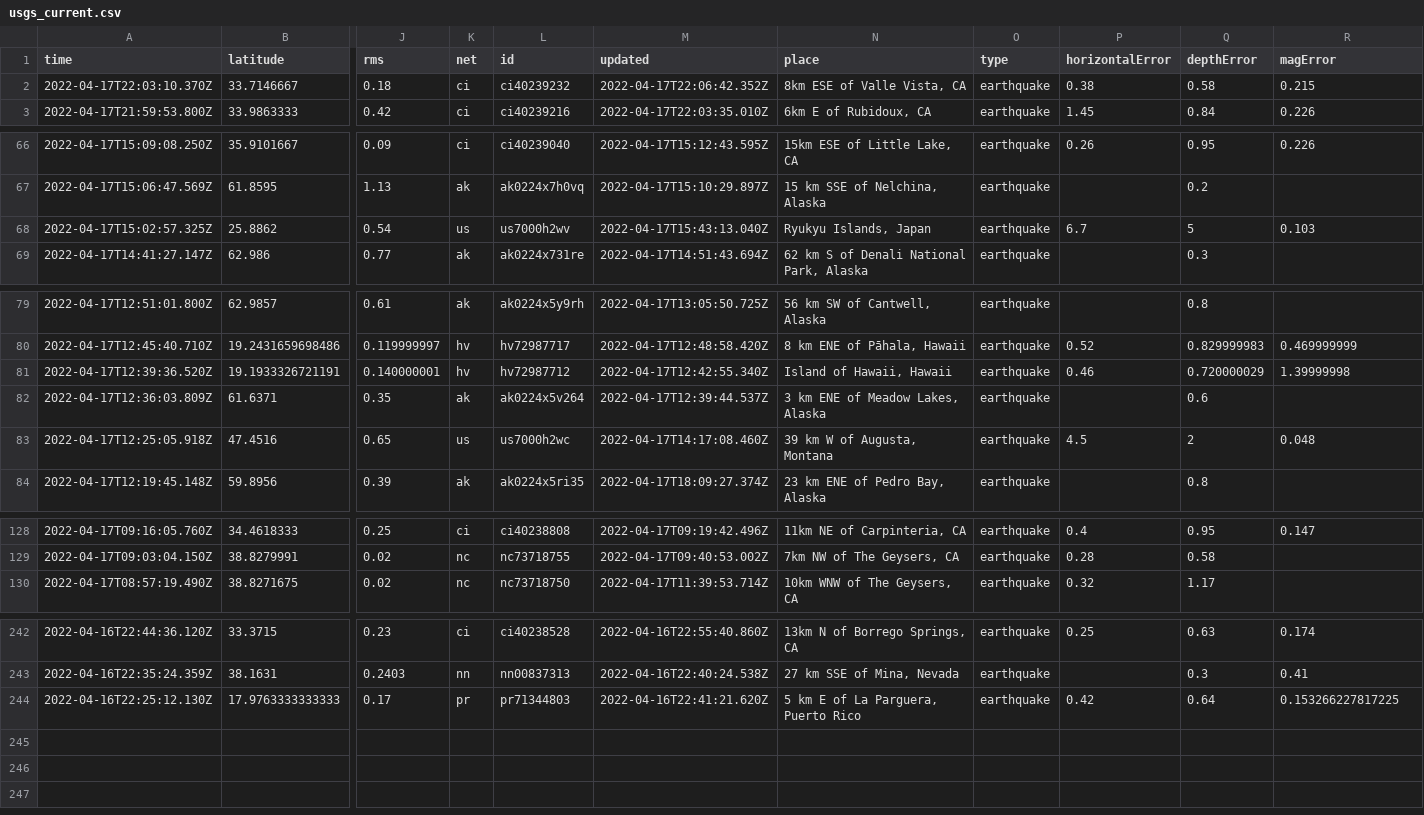
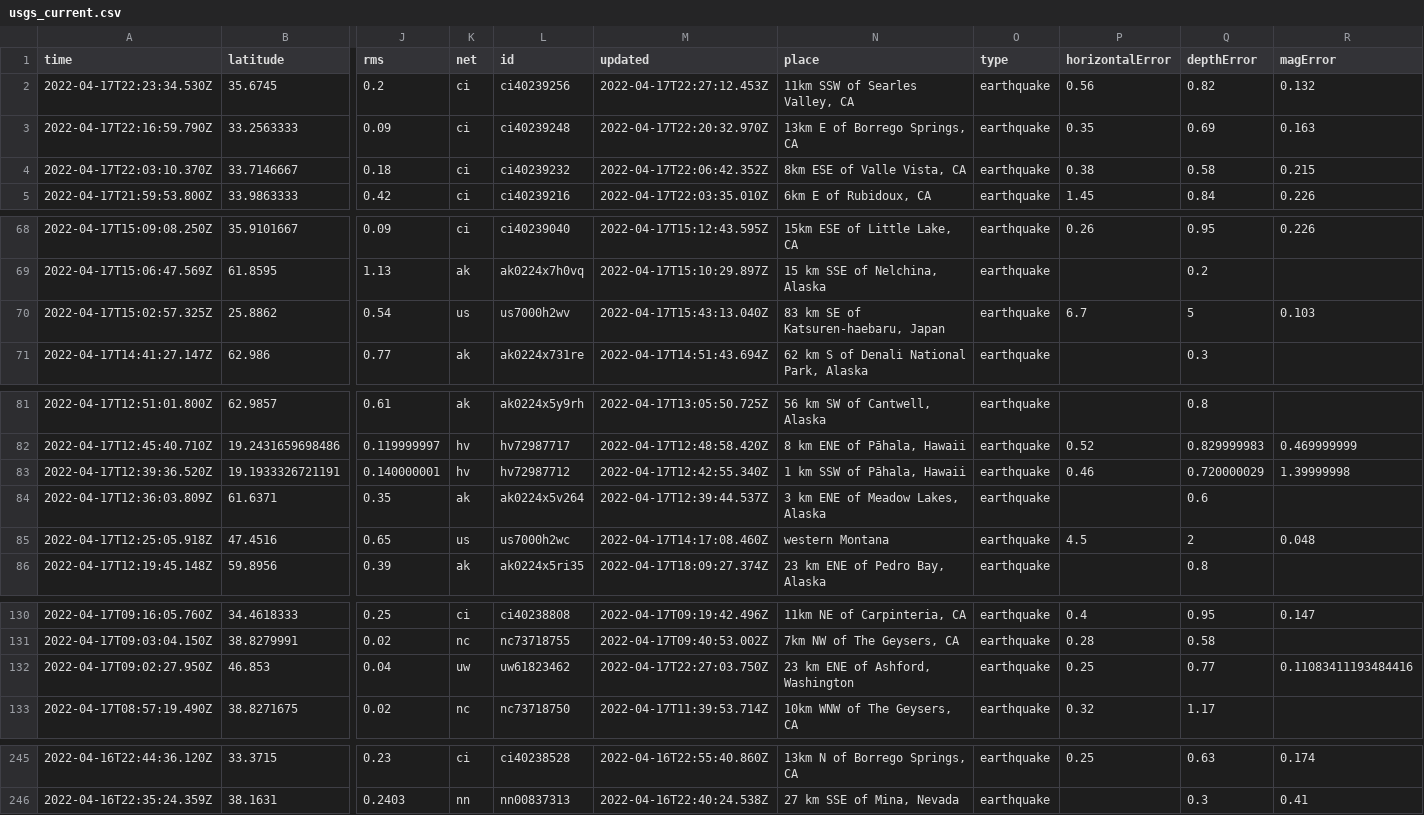
Before and after one commit to invisibae/nicar22-github-actions, a CSV file: usgs_current.csv, drawn as a sheet; only a part is shown, gaps mark what is left out; removed rows and columns are numbered as before the commit, all else as after; rows hold the shown columns only; the diff covers the shown part only; the diff names each change by its address in the sheet, - before the commit and + after, or states it on an @@ line.

```diff
--- a/usgs_current.csv
+++ b/usgs_current.csv
+row 2: 2022-04-17T22:23:34.530Z | 35.6745 | 0.2 | ci | ci40239256 | 2022-04-17T22:27:12.453Z | 11km SSW of Searles Valley, CA | earthquake | 0.56 | 0.82 | 0.132
+row 3: 2022-04-17T22:16:59.790Z | 33.2563333 | 0.09 | ci | ci40239248 | 2022-04-17T22:20:32.970Z | 13km E of Borrego Springs, CA | earthquake | 0.35 | 0.69 | 0.163
-N70 (place): Ryukyu Islands, Japan
+N70 (place): 83 km SE of Katsuren-haebaru, Japan
-N83 (place): Island of Hawaii, Hawaii
+N83 (place): 1 km SSW of Pāhala, Hawaii
-N85 (place): 39 km W of Augusta, Montana
+N85 (place): western Montana
+row 132: 2022-04-17T09:02:27.950Z | 46.853 | 0.04 | uw | uw61823462 | 2022-04-17T22:27:03.750Z | 23 km ENE of Ashford, Washington | earthquake | 0.25 | 0.77 | 0.11083411193484416
-row 244: 2022-04-16T22:25:12.130Z | 17.9763333333333 | 0.17 | pr | pr71344803 | 2022-04-16T22:41:21.620Z | 5 km E of La Parguera, Puerto Rico | earthquake | 0.42 | 0.64 | 0.153266227817225
```
Also changed, not shown: 7 edited cells elsewhere in this file, 1 other file.
